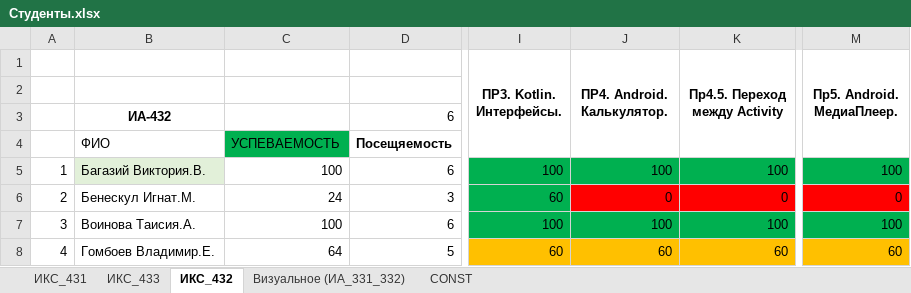
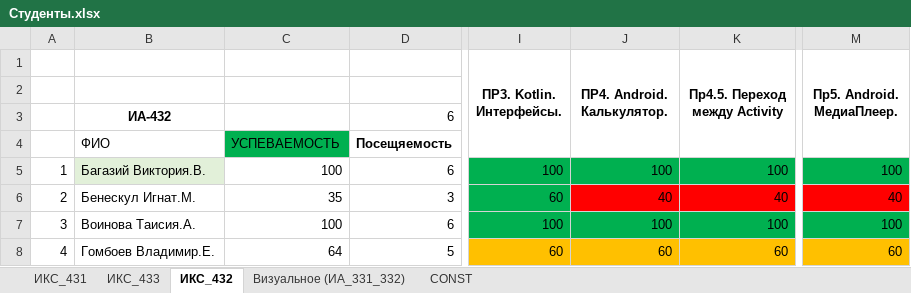
Before and after one commit to TelecomDep/notes, an Excel workbook: students/Студенты.xlsx, sheet ИКС_432, drawn as a sheet; only a part is shown, gaps mark what is left out; values as stored, in another font and other column widths than the file's, no borders; the diff names each change by its address in the sheet, - before the commit and + after, or states it on an @@ line.

Commit message:
update

```diff
--- a/students/Студенты.xlsx (sheet ИКС_432)
+++ b/students/Студенты.xlsx (sheet ИКС_432)
-C6: 24
+C6: 35
-J6 (ПР4. Android. Калькулятор.): 0
+J6 (ПР4. Android. Калькулятор.): 40
-K6 (Пр4.5. Переход между Activity): 0
+K6 (Пр4.5. Переход между Activity): 40
-M6 (Пр5. Android. МедиаПлеер.): 0
+M6 (Пр5. Android. МедиаПлеер.): 40
```
